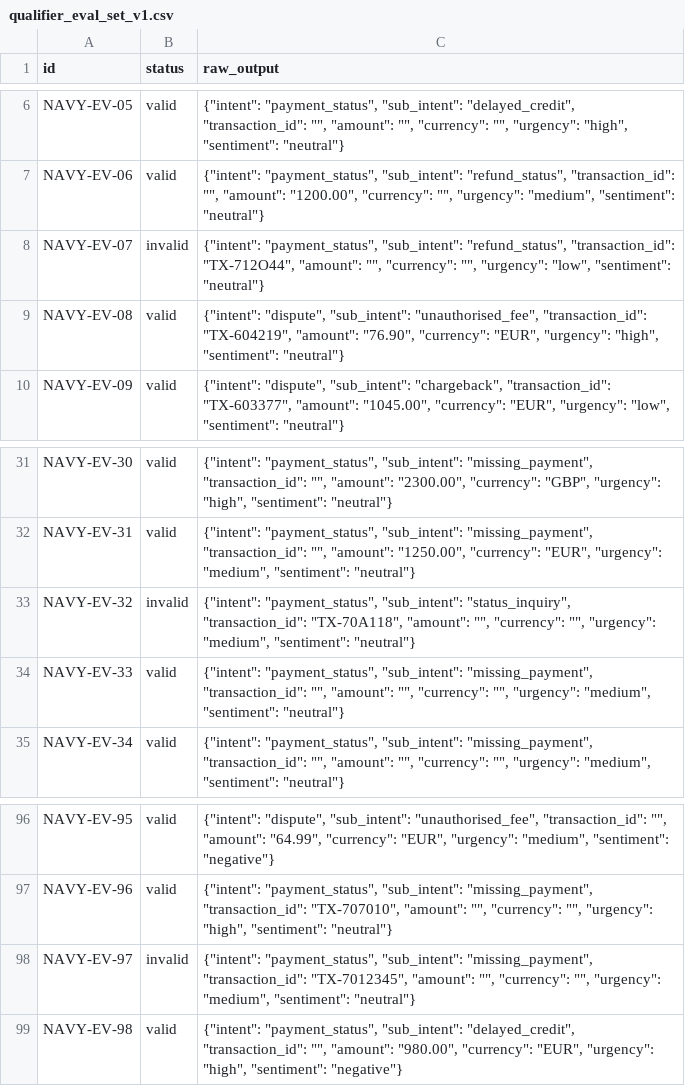
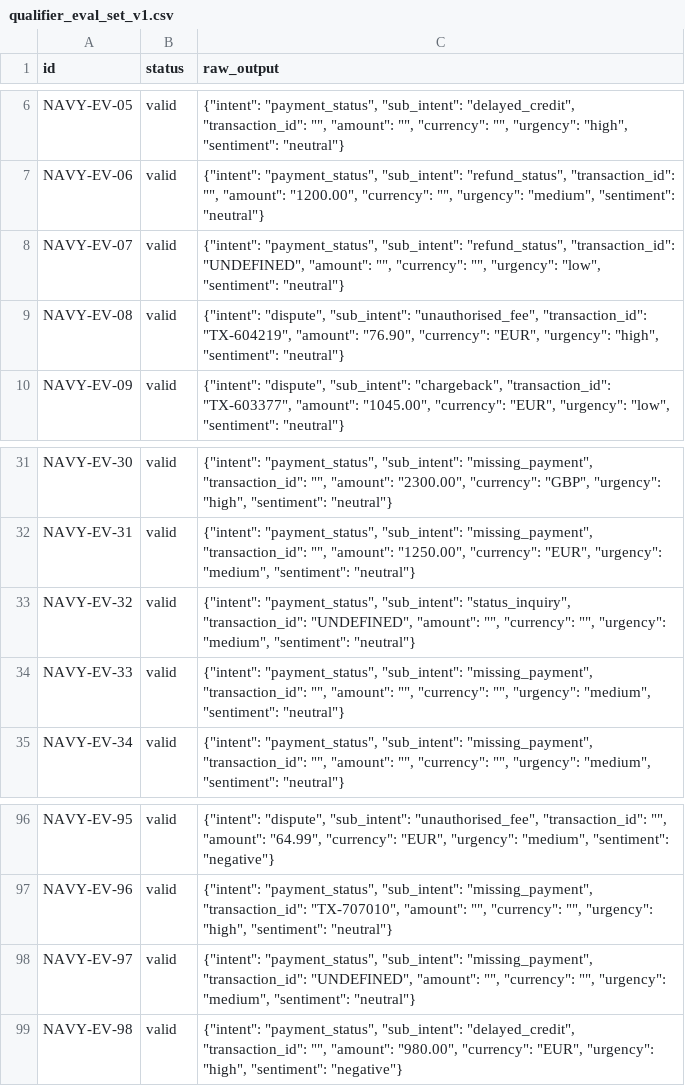
Before and after one commit to Xenodion/data-ai-product-to-delivery-navy, a CSV file: agentic-workflow-subproject/data/runs/regression/qualifier_eval_set_v1.csv, drawn as a sheet; only a part is shown, gaps mark what is left out.

Commit message:
fix(qualifier): repair malformed references to UNDEFINED instead of rejecting the answer
A transaction ID, amount or currency that breaks the contract becomes
UNDEFINED; the desk is kept and the payment is asked for. On the 100
hand-labelled cases: valid 94 % -> 97 %, desk accuracy 80 % -> 83 %,
silent errors unchanged at 12 %. Constraining decoding to the ID
pattern was tried and dropped: the model invented valid-looking IDs.
The sub-intent repair of spec v2 is withdrawn: two of the three such
answers were disputes that keeping the intent would misroute.

The regression fingerprint now hashes flow/qualifier.py, so a change
of the call or its decoding schema makes stored predictions stale.

```diff
--- a/agentic-workflow-subproject/data/runs/regression/qualifier_eval_set_v1.csv
+++ b/agentic-workflow-subproject/data/runs/regression/qualifier_eval_set_v1.csv
@@ -7,3 +7,3 @@ NAVY-EV-05,valid,"{""intent"": ""payment_status"", ""sub_intent"": ""delayed_cre
 NAVY-EV-06,valid,"{""intent"": ""payment_status"", ""sub_intent"": ""refund_status"", ""transaction_id"": """", ""amount"": ""1200.00"", ""currency"": """", ""urgency"": ""medium"", ""sentiment"": ""neutral""}"
-NAVY-EV-07,invalid,"{""intent"": ""payment_status"", ""sub_intent"": ""refund_status"", ""transaction_id"": ""TX-712O44"", ""amount"": """", ""currency"": """", ""urgency"": ""low"", ""sentiment"": ""neutral""}"
+NAVY-EV-07,valid,"{""intent"": ""payment_status"", ""sub_intent"": ""refund_status"", ""transaction_id"": ""UNDEFINED"", ""amount"": """", ""currency"": """", ""urgency"": ""low"", ""sentiment"": ""neutral""}"
 NAVY-EV-08,valid,"{""intent"": ""dispute"", ""sub_intent"": ""unauthorised_fee"", ""transaction_id"": ""TX-604219"", ""amount"": ""76.90"", ""currency"": ""EUR"", ""urgency"": ""high"", ""sentiment"": ""neutral""}"
@@ -32,3 +32,3 @@ NAVY-EV-30,valid,"{""intent"": ""payment_status"", ""sub_intent"": ""missing_pay
 NAVY-EV-31,valid,"{""intent"": ""payment_status"", ""sub_intent"": ""missing_payment"", ""transaction_id"": """", ""amount"": ""1250.00"", ""currency"": ""EUR"", ""urgency"": ""medium"", ""sentiment"": ""neutral""}"
-NAVY-EV-32,invalid,"{""intent"": ""payment_status"", ""sub_intent"": ""status_inquiry"", ""transaction_id"": ""TX-70A118"", ""amount"": """", ""currency"": """", ""urgency"": ""medium"", ""sentiment"": ""neutral""}"
+NAVY-EV-32,valid,"{""intent"": ""payment_status"", ""sub_intent"": ""status_inquiry"", ""transaction_id"": ""UNDEFINED"", ""amount"": """", ""currency"": """", ""urgency"": ""medium"", ""sentiment"": ""neutral""}"
 NAVY-EV-33,valid,"{""intent"": ""payment_status"", ""sub_intent"": ""missing_payment"", ""transaction_id"": """", ""amount"": """", ""currency"": """", ""urgency"": ""medium"", ""sentiment"": ""neutral""}"
@@ -97,3 +97,3 @@ NAVY-EV-95,valid,"{""intent"": ""dispute"", ""sub_intent"": ""unauthorised_fee""
 NAVY-EV-96,valid,"{""intent"": ""payment_status"", ""sub_intent"": ""missing_payment"", ""transaction_id"": ""TX-707010"", ""amount"": """", ""currency"": """", ""urgency"": ""high"", ""sentiment"": ""neutral""}"
-NAVY-EV-97,invalid,"{""intent"": ""payment_status"", ""sub_intent"": ""missing_payment"", ""transaction_id"": ""TX-7012345"", ""amount"": """", ""currency"": """", ""urgency"": ""medium"", ""sentiment"": ""neutral""}"
+NAVY-EV-97,valid,"{""intent"": ""payment_status"", ""sub_intent"": ""missing_payment"", ""transaction_id"": ""UNDEFINED"", ""amount"": """", ""currency"": """", ""urgency"": ""medium"", ""sentiment"": ""neutral""}"
 NAVY-EV-98,valid,"{""intent"": ""payment_status"", ""sub_intent"": ""delayed_credit"", ""transaction_id"": """", ""amount"": ""980.00"", ""currency"": ""EUR"", ""urgency"": ""high"", ""sentiment"": ""negative""}"
```
Also changed, not shown: 8 other files.
